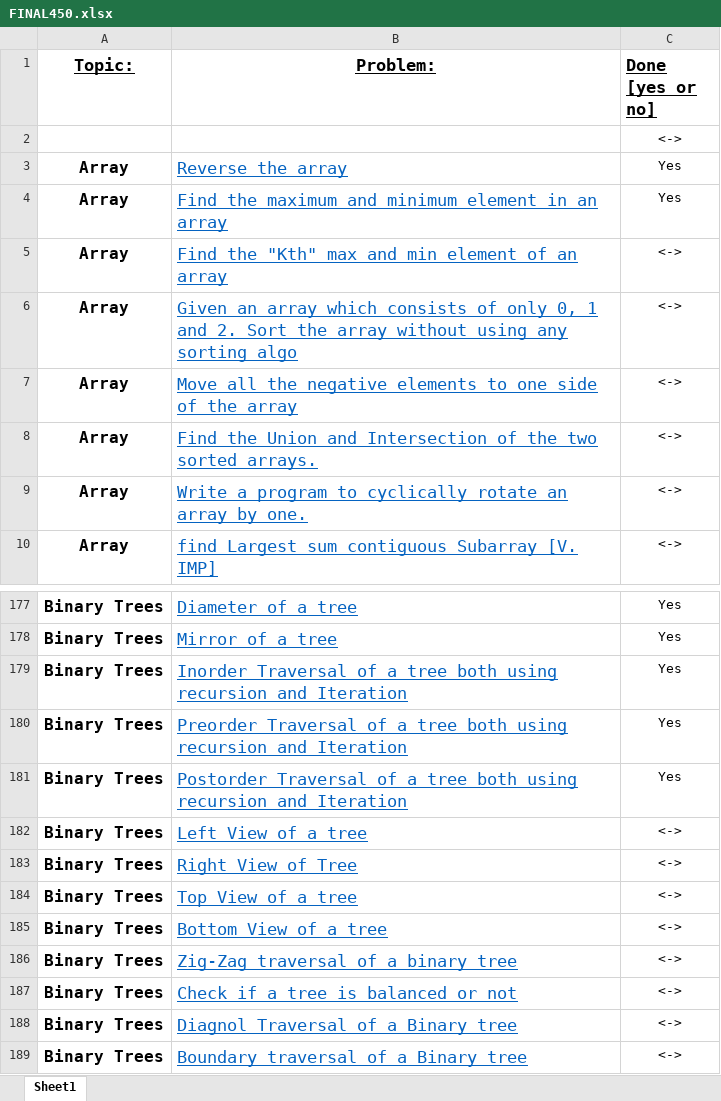
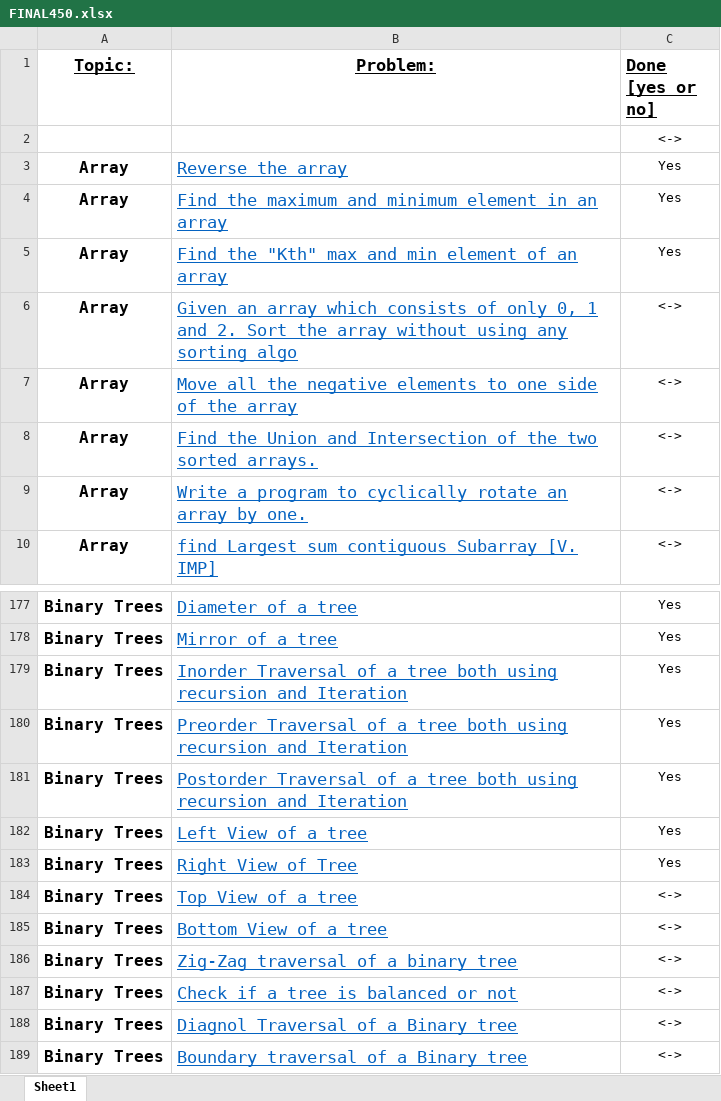
Before and after one commit to Bhaumik-Tandan/DSA_CODES, an Excel workbook: FINAL450.xlsx, sheet Sheet1, drawn as a sheet; only a part is shown, gaps mark what is left out; values as stored, in another font and other column widths than the file's, no borders; the diff names each change by its address in the sheet, - before the commit and + after, or states it on an @@ line.

```diff
--- a/FINAL450.xlsx (sheet Sheet1)
+++ b/FINAL450.xlsx (sheet Sheet1)
-C5 (Done [yes or no]): <->
+C5 (Done [yes or no]): Yes
-C182:C183 (Done [yes or no]): <->
+C182:C183 (Done [yes or no]): Yes
```
Also changed, not shown: 2 other files.
